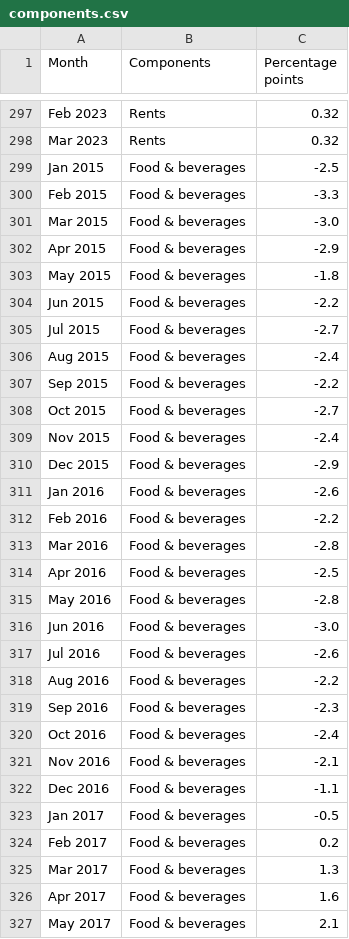
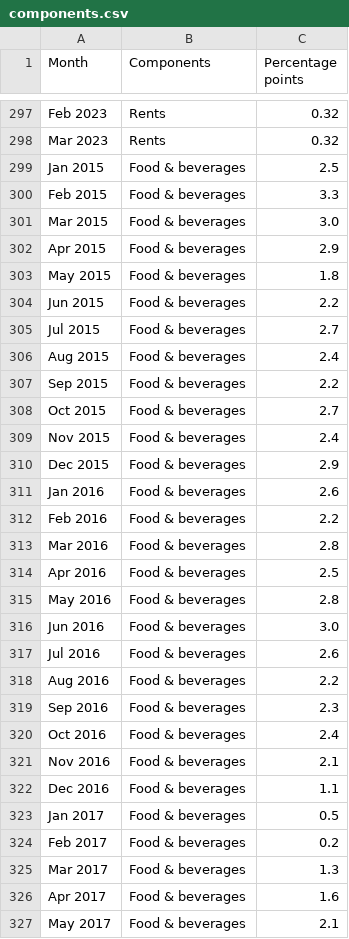
Before and after one commit to merinaben/datavis, a CSV file: components.csv, drawn as a sheet; only a part is shown, gaps mark what is left out; the diff covers the shown part only.

```diff
--- a/components.csv
+++ b/components.csv
@@ -298,27 +298,27 @@ Feb 2023,Rents,0.32
 Mar 2023,Rents,0.32
-Jan 2015,Food & beverages,-2.5
-Feb 2015,Food & beverages,-3.3
-Mar 2015,Food & beverages,-3.0
-Apr 2015,Food & beverages,-2.9
-May 2015,Food & beverages,-1.8
-Jun 2015,Food & beverages,-2.2
-Jul 2015,Food & beverages,-2.7
-Aug 2015,Food & beverages,-2.4
-Sep 2015,Food & beverages,-2.2
-Oct 2015,Food & beverages,-2.7
-Nov 2015,Food & beverages,-2.4
-Dec 2015,Food & beverages,-2.9
-Jan 2016,Food & beverages,-2.6
-Feb 2016,Food & beverages,-2.2
-Mar 2016,Food & beverages,-2.8
-Apr 2016,Food & beverages,-2.5
-May 2016,Food & beverages,-2.8
-Jun 2016,Food & beverages,-3.0
-Jul 2016,Food & beverages,-2.6
-Aug 2016,Food & beverages,-2.2
-Sep 2016,Food & beverages,-2.3
-Oct 2016,Food & beverages,-2.4
-Nov 2016,Food & beverages,-2.1
-Dec 2016,Food & beverages,-1.1
-Jan 2017,Food & beverages,-0.5
+Jan 2015,Food & beverages,2.5
+Feb 2015,Food & beverages,3.3
+Mar 2015,Food & beverages,3.0
+Apr 2015,Food & beverages,2.9
+May 2015,Food & beverages,1.8
+Jun 2015,Food & beverages,2.2
+Jul 2015,Food & beverages,2.7
+Aug 2015,Food & beverages,2.4
+Sep 2015,Food & beverages,2.2
+Oct 2015,Food & beverages,2.7
+Nov 2015,Food & beverages,2.4
+Dec 2015,Food & beverages,2.9
+Jan 2016,Food & beverages,2.6
+Feb 2016,Food & beverages,2.2
+Mar 2016,Food & beverages,2.8
+Apr 2016,Food & beverages,2.5
+May 2016,Food & beverages,2.8
+Jun 2016,Food & beverages,3.0
+Jul 2016,Food & beverages,2.6
+Aug 2016,Food & beverages,2.2
+Sep 2016,Food & beverages,2.3
+Oct 2016,Food & beverages,2.4
+Nov 2016,Food & beverages,2.1
+Dec 2016,Food & beverages,1.1
+Jan 2017,Food & beverages,0.5
 Feb 2017,Food & beverages,0.2
```
Also changed, not shown: 49 edited cells elsewhere in this file.
